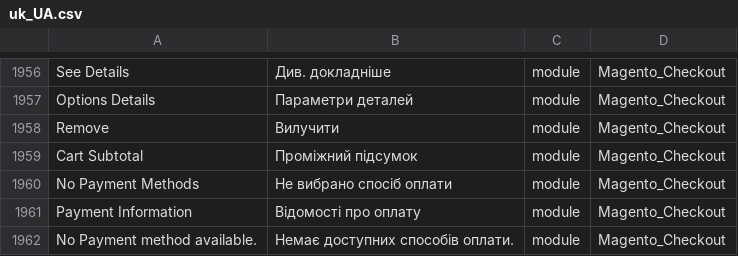
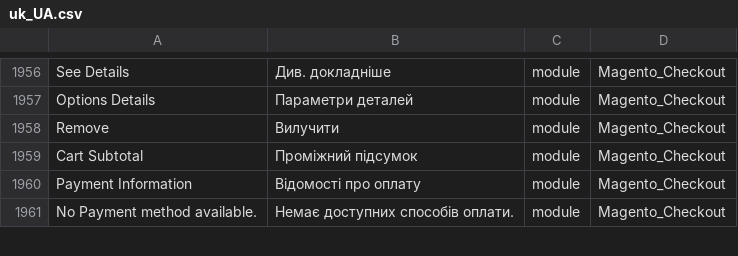
Before and after one commit to Magento2Translations/language_uk_ua, a CSV file: uk_UA.csv, drawn as a sheet; only a part is shown, gaps mark what is left out; the diff names each change by its address in the sheet, - before the commit and + after, or states it on an @@ line.

```diff
--- a/uk_UA.csv
+++ b/uk_UA.csv
-row 1960: No Payment Methods | Не вибрано спосіб оплати | module | Magento_Checkout
```
Also changed, not shown: 1 other file.
